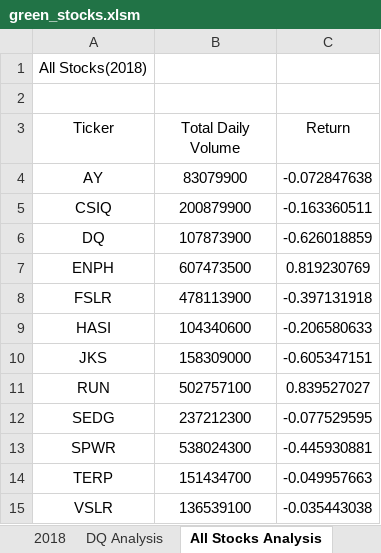
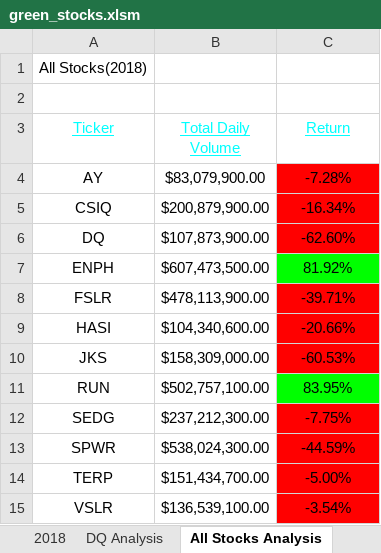
Before and after one commit to abegjura/stock-analysis, an Excel workbook: green_stocks.xlsm, sheet All Stocks Analysis, drawn as a sheet; values as stored, in another font and other column widths than the file's, no borders; the diff names each change by its address in the sheet, - before the commit and + after, or states it on an @@ line.

```diff
--- a/green_stocks.xlsm (sheet All Stocks Analysis)
+++ b/green_stocks.xlsm (sheet All Stocks Analysis)
@@ A3:C3 underline: off → on, text colour: black → #00FFFF @@
-B4 (Total Daily Volume): 83079900
+B4 (Total Daily Volume): $83,079,900.00
-C4 (Return): -0.072847638
+C4 (Return): -7.28%
-C4:C6 fill: none
+C4:C6 fill: #FF0000
-B5 (Total Daily Volume): 200879900
+B5 (Total Daily Volume): $200,879,900.00
-C5 (Return): -0.163360511
+C5 (Return): -16.34%
-B6 (Total Daily Volume): 107873900
+B6 (Total Daily Volume): $107,873,900.00
-C6 (Return): -0.626018859
+C6 (Return): -62.60%
-B7 (Total Daily Volume): 607473500
+B7 (Total Daily Volume): $607,473,500.00
-C7 (Return): 0.819230769
+C7 (Return): 81.92%
-C7 fill: none
+C7 fill: #00FF00
-B8 (Total Daily Volume): 478113900
+B8 (Total Daily Volume): $478,113,900.00
-C8 (Return): -0.397131918
+C8 (Return): -39.71%
-C8:C10 fill: none
+C8:C10 fill: #FF0000
-B9 (Total Daily Volume): 104340600
+B9 (Total Daily Volume): $104,340,600.00
-C9 (Return): -0.206580633
+C9 (Return): -20.66%
-B10 (Total Daily Volume): 158309000
+B10 (Total Daily Volume): $158,309,000.00
-C10 (Return): -0.605347151
+C10 (Return): -60.53%
-B11 (Total Daily Volume): 502757100
+B11 (Total Daily Volume): $502,757,100.00
-C11 (Return): 0.839527027
+C11 (Return): 83.95%
-C11 fill: none
+C11 fill: #00FF00
-B12 (Total Daily Volume): 237212300
+B12 (Total Daily Volume): $237,212,300.00
-C12 (Return): -0.077529595
+C12 (Return): -7.75%
-C12:C15 fill: none
+C12:C15 fill: #FF0000
-B13 (Total Daily Volume): 538024300
+B13 (Total Daily Volume): $538,024,300.00
-C13 (Return): -0.445930881
+C13 (Return): -44.59%
-B14 (Total Daily Volume): 151434700
+B14 (Total Daily Volume): $151,434,700.00
-C14 (Return): -0.049957663
+C14 (Return): -5.00%
-B15 (Total Daily Volume): 136539100
+B15 (Total Daily Volume): $136,539,100.00
-C15 (Return): -0.035443038
+C15 (Return): -3.54%
```
